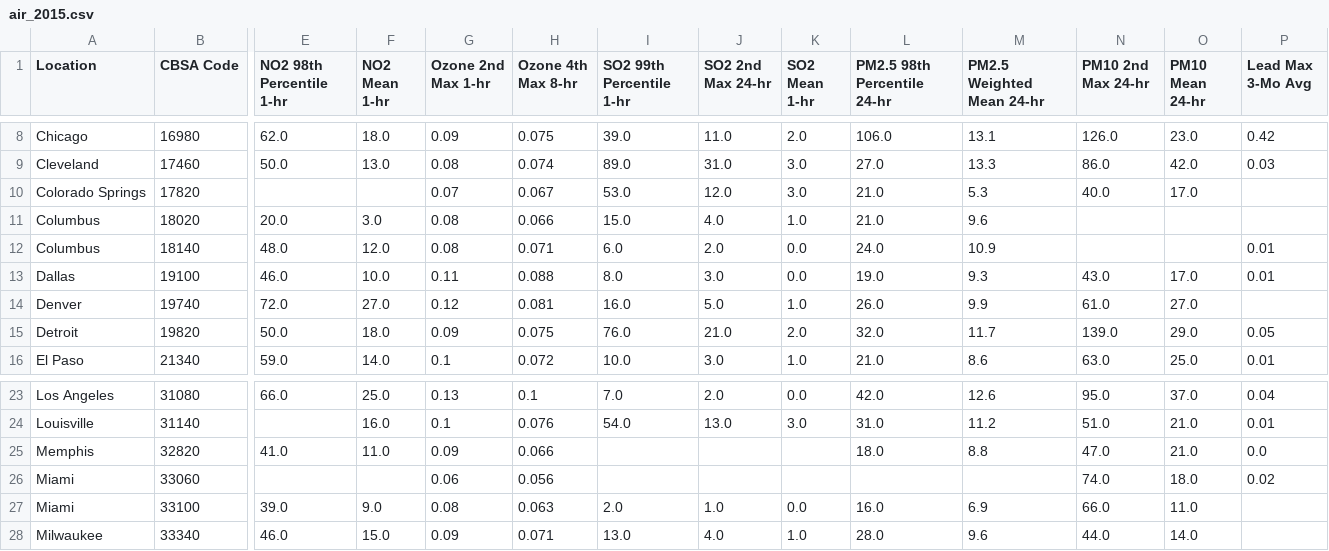
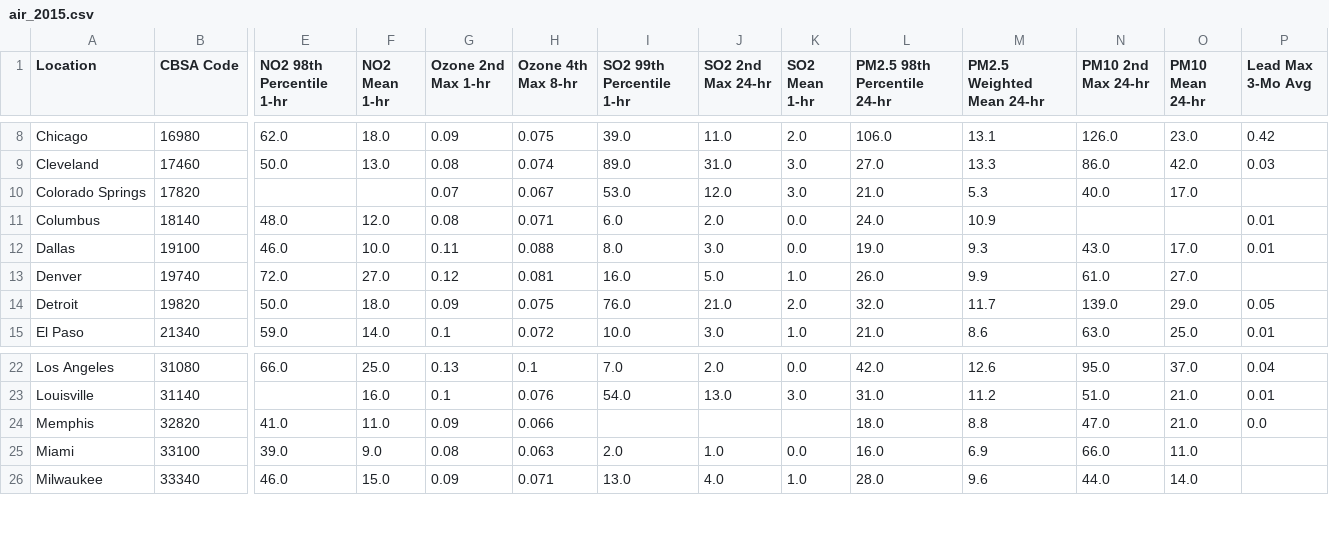
Before and after one commit to ryan-blauwaert/air_quality_capstone, a CSV file: data/cleaned/air_2015.csv, drawn as a sheet; only a part is shown, gaps mark what is left out; rows hold the shown columns only; the diff names each change by its address in the sheet, - before the commit and + after, or states it on an @@ line.

Commit message:
removed duplicate Columbus datapoint

```diff
--- a/data/cleaned/air_2015.csv
+++ b/data/cleaned/air_2015.csv
-row 11: Columbus | 18020 | 20.0 | 3.0 | 0.08 | 0.066 | 15.0 | 4.0 | 1.0 | 21.0 | 9.6
-row 26: Miami | 33060 |  |  | 0.06 | 0.056 |  |  |  |  |  | 74.0 | 18.0 | 0.02
```
Also changed, not shown: data/cleaned/air_2001.csv, data/cleaned/air_2014.csv, 18 other files.
